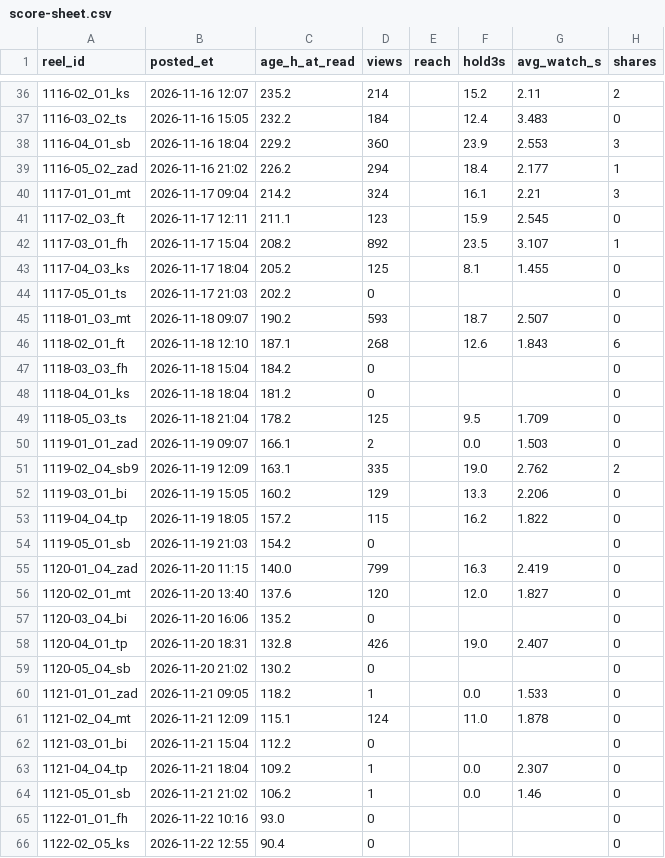
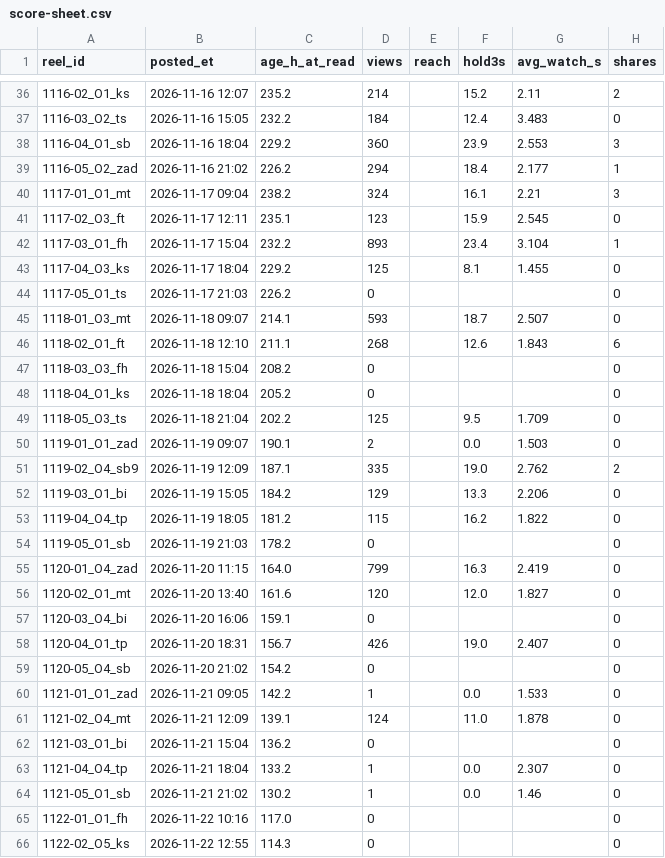
Before and after one commit to dagestanandforget2/Daniyal-project, a CSV file: score-sheet.csv, drawn as a sheet; only a part is shown, gaps mark what is left out; the diff covers the shown part only; the diff names each change by its address in the sheet, - before the commit and + after, or states it on an @@ line.

```diff
--- a/score-sheet.csv
+++ b/score-sheet.csv
-C40 (age_h_at_read): 214.2
+C40 (age_h_at_read): 238.2
-C41 (age_h_at_read): 211.1
+C41 (age_h_at_read): 235.1
-C42 (age_h_at_read): 208.2
+C42 (age_h_at_read): 232.2
-D42 (views): 892
+D42 (views): 893
-F42 (hold3s): 23.5
+F42 (hold3s): 23.4
-G42 (avg_watch_s): 3.107
+G42 (avg_watch_s): 3.104
-C43 (age_h_at_read): 205.2
+C43 (age_h_at_read): 229.2
-C44 (age_h_at_read): 202.2
+C44 (age_h_at_read): 226.2
-C45 (age_h_at_read): 190.2
+C45 (age_h_at_read): 214.1
-C46 (age_h_at_read): 187.1
+C46 (age_h_at_read): 211.1
-C47 (age_h_at_read): 184.2
+C47 (age_h_at_read): 208.2
-C48 (age_h_at_read): 181.2
+C48 (age_h_at_read): 205.2
-C49 (age_h_at_read): 178.2
+C49 (age_h_at_read): 202.2
-C50 (age_h_at_read): 166.1
+C50 (age_h_at_read): 190.1
-C51 (age_h_at_read): 163.1
+C51 (age_h_at_read): 187.1
-C52 (age_h_at_read): 160.2
+C52 (age_h_at_read): 184.2
-C53 (age_h_at_read): 157.2
+C53 (age_h_at_read): 181.2
-C54 (age_h_at_read): 154.2
+C54 (age_h_at_read): 178.2
-C55 (age_h_at_read): 140.0
+C55 (age_h_at_read): 164.0
-C56 (age_h_at_read): 137.6
+C56 (age_h_at_read): 161.6
-C57 (age_h_at_read): 135.2
+C57 (age_h_at_read): 159.1
-C58 (age_h_at_read): 132.8
+C58 (age_h_at_read): 156.7
-C59 (age_h_at_read): 130.2
+C59 (age_h_at_read): 154.2
-C60 (age_h_at_read): 118.2
+C60 (age_h_at_read): 142.2
-C61 (age_h_at_read): 115.1
+C61 (age_h_at_read): 139.1
-C62 (age_h_at_read): 112.2
+C62 (age_h_at_read): 136.2
-C63 (age_h_at_read): 109.2
+C63 (age_h_at_read): 133.2
-C64 (age_h_at_read): 106.2
+C64 (age_h_at_read): 130.2
-C65 (age_h_at_read): 93.0
+C65 (age_h_at_read): 117.0
-C66 (age_h_at_read): 90.4
+C66 (age_h_at_read): 114.3
```
Also changed, not shown: 8 added rows and 35 edited cells elsewhere in this file, batch-sheet.csv, 1 other file.
